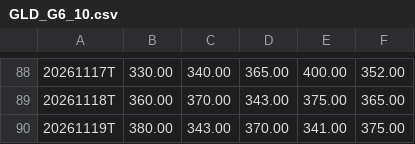
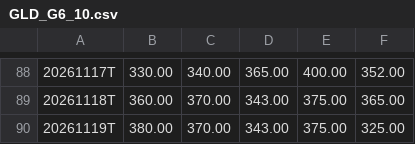
Before and after one commit to jeroenstoker/gexlevels, a CSV file: data/GLD_G6_10.csv, drawn as a sheet; only a part is shown, gaps mark what is left out.

```diff
--- a/data/GLD_G6_10.csv
+++ b/data/GLD_G6_10.csv
@@ -89,2 +89,2 @@
 20261118T,360.00,370.00,343.00,375.00,365.00
-20261119T,380.00,343.00,370.00,341.00,375.00
+20261119T,380.00,370.00,343.00,375.00,325.00
```
Also changed, not shown: data/GLD_CORE.csv, data/GLD_INTRA.csv, 17 other files.
